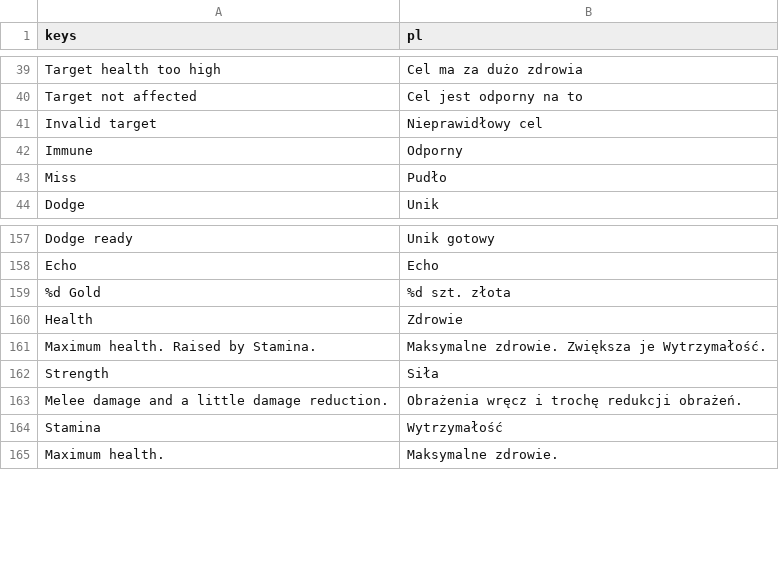
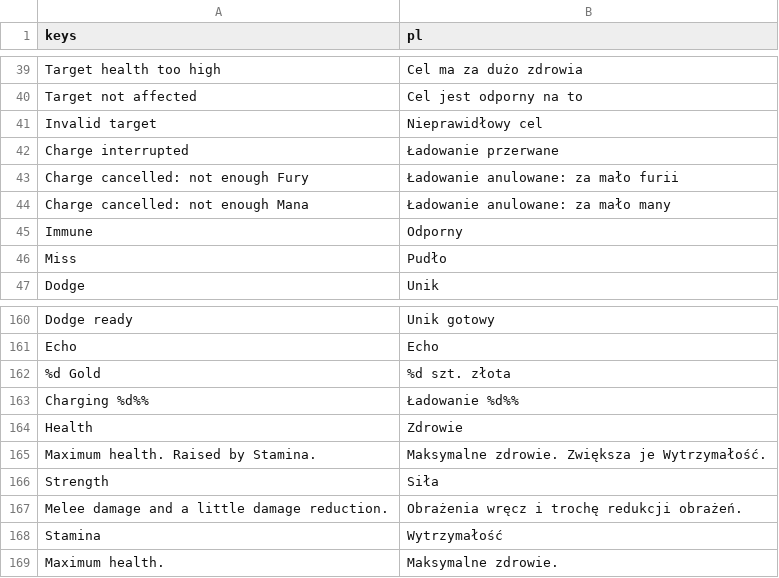
Before and after one commit to K-u-r-c/funtasy, a CSV file: data/i18n/translations.csv, drawn as a sheet; only a part is shown, gaps mark what is left out; the diff names each change by its address in the sheet, - before the commit and + after, or states it on an @@ line.

```diff
--- a/data/i18n/translations.csv
+++ b/data/i18n/translations.csv
+row 42: Charge interrupted | Ładowanie przerwane
+row 43: Charge cancelled: not enough Fury | Ładowanie anulowane: za mało furii
+row 44: Charge cancelled: not enough Mana | Ładowanie anulowane: za mało many
+row 163: Charging %d%% | Ładowanie %d%%
```
Also changed, not shown: 9 other files.
